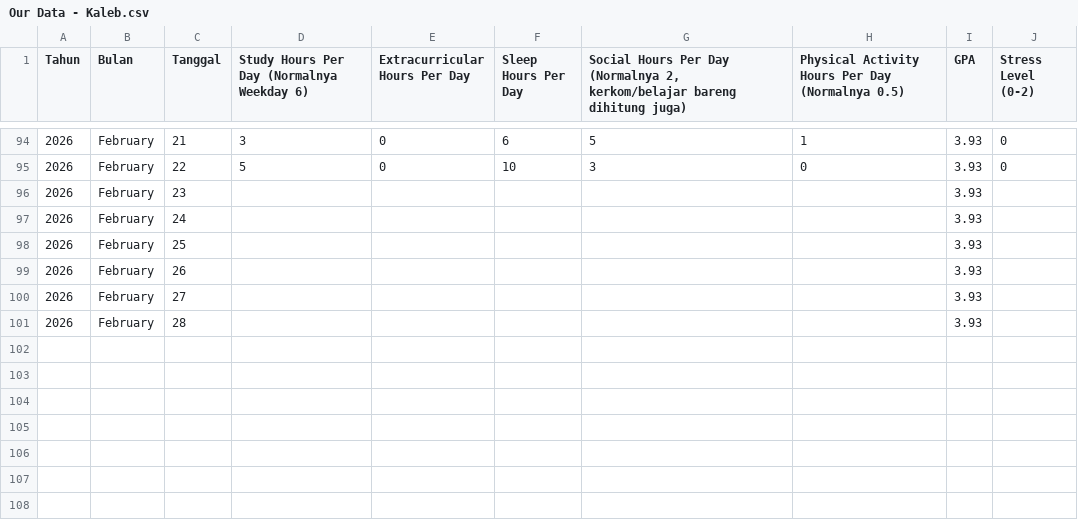
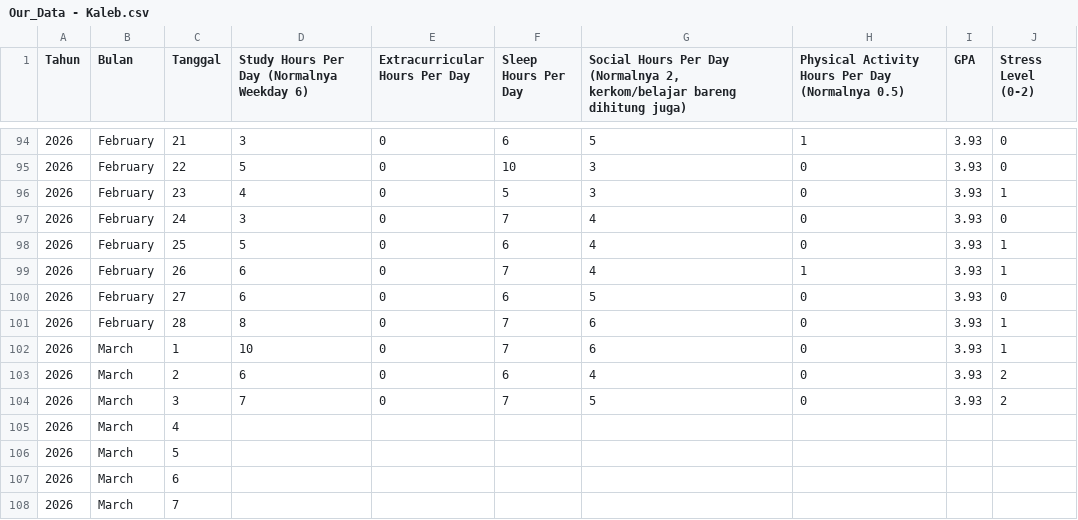
Before and after one commit to akbarekaputra01/nostressia, a CSV file: nostressia-machine-learning/Stress-Forecast/datasets/manual/Our_Data - Kaleb.csv (was nostressia-machine-learning/Stress-Forecast/datasets/manual/Our Data - Kaleb.csv), drawn as a sheet; only a part is shown, gaps mark what is left out.

```diff
--- a/nostressia-machine-learning/Stress-Forecast/datasets/manual/Our Data - Kaleb.csv
+++ b/nostressia-machine-learning/Stress-Forecast/datasets/manual/Our_Data - Kaleb.csv
@@ -95,7 +95,14 @@ Tahun,Bulan,Tanggal,Study Hours Per Day (Normalnya Weekday 6),Extracurricular Ho
 2026,February,22,5,0,10,3,0,3.93,0
-2026,February,23,,,,,,3.93,
-2026,February,24,,,,,,3.93,
-2026,February,25,,,,,,3.93,
-2026,February,26,,,,,,3.93,
-2026,February,27,,,,,,3.93,
-2026,February,28,,,,,,3.93,
+2026,February,23,4,0,5,3,0,3.93,1
+2026,February,24,3,0,7,4,0,3.93,0
+2026,February,25,5,0,6,4,0,3.93,1
+2026,February,26,6,0,7,4,1,3.93,1
+2026,February,27,6,0,6,5,0,3.93,0
+2026,February,28,8,0,7,6,0,3.93,1
+2026,March,1,10,0,7,6,0,3.93,1
+2026,March,2,6,0,6,4,0,3.93,2
+2026,March,3,7,0,7,5,0,3.93,2
+2026,March,4,,,,,,,
+2026,March,5,,,,,,,
+2026,March,6,,,,,,,
+2026,March,7,,,,,,,
```
Also changed, not shown: nostressia-machine-learning/Stress-Forecast/datasets/manual/Our_Data - Adel.csv, nostressia-machine-learning/Stress-Forecast/datasets/manual/Our_Data - Akbar.csv, 7 other files.
